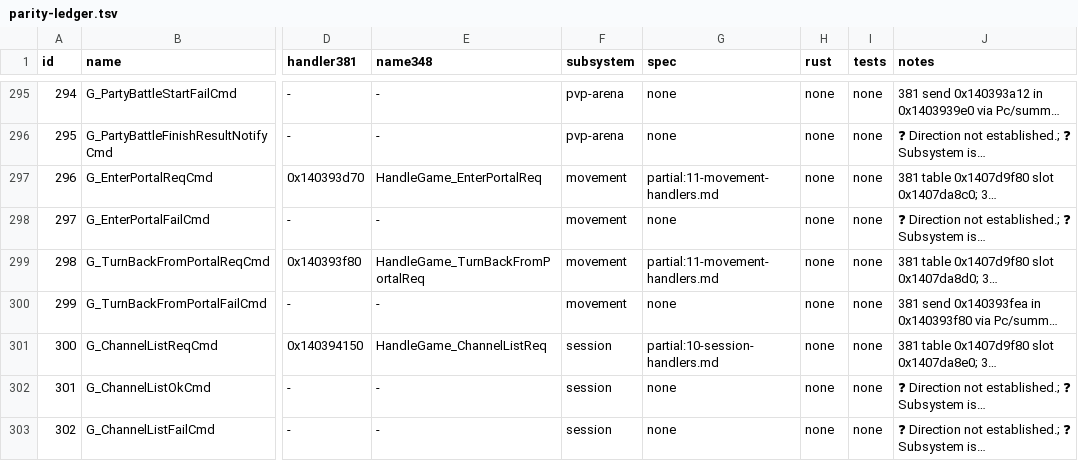
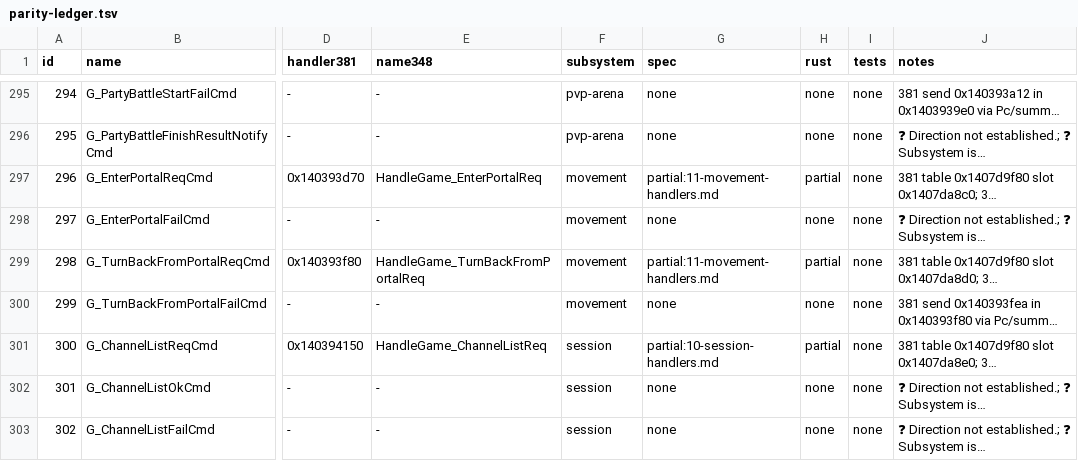
Before and after one commit to I-Juzi/slopemulator, a TSV file: Docs/Server/GameDaemon/parity-ledger.tsv, drawn as a sheet; only a part is shown, gaps mark what is left out; long unchanged cells end in …; the diff covers the shown part only; the diff names each change by its address in the sheet, - before the commit and + after, or states it on an @@ line.

```diff
--- a/Docs/Server/GameDaemon/parity-ledger.tsv
+++ b/Docs/Server/GameDaemon/parity-ledger.tsv
-H297 (rust): none
+H297 (rust): partial
-H299 (rust): none
+H299 (rust): partial
-H301 (rust): none
+H301 (rust): partial
```
Also changed, not shown: 40 edited cells elsewhere in this file, 12 other files.
